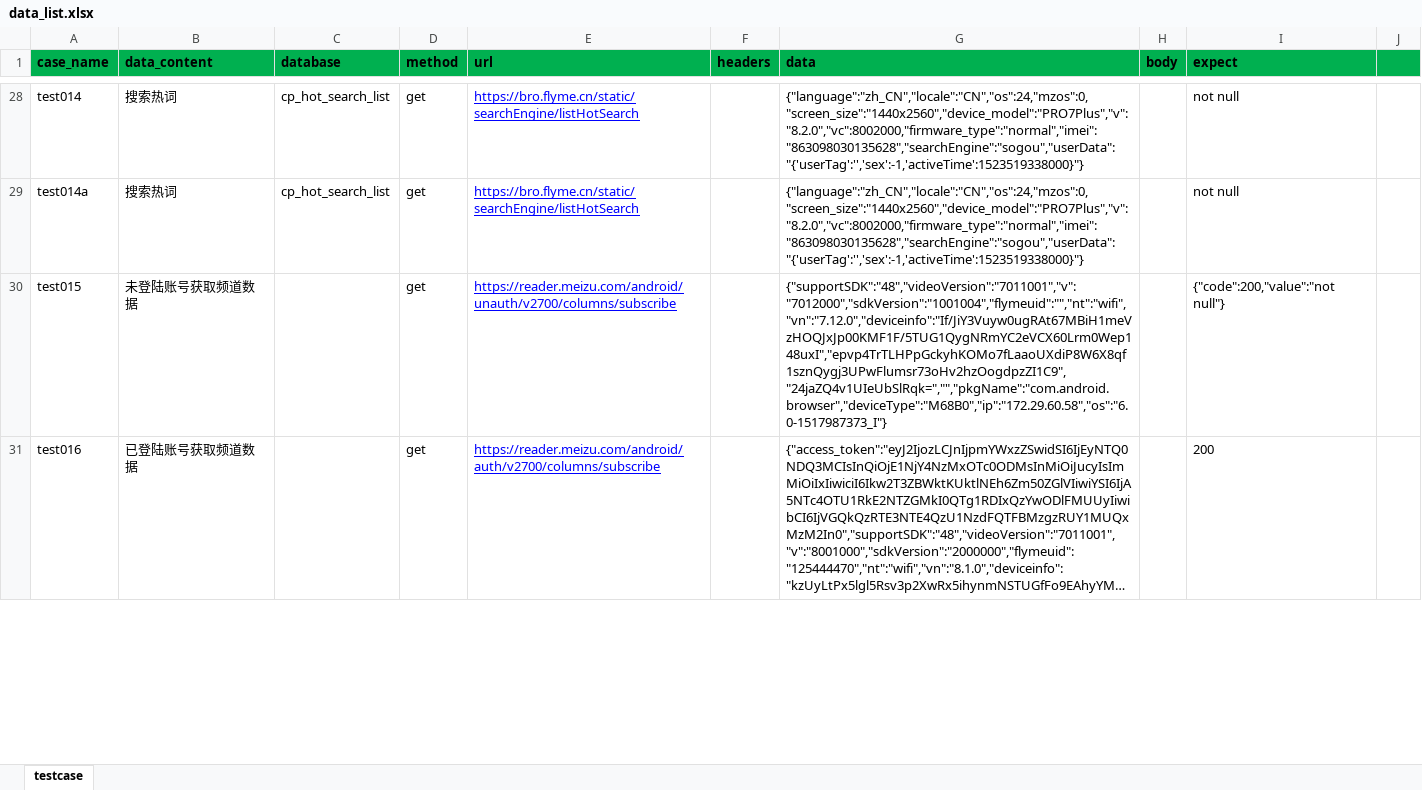
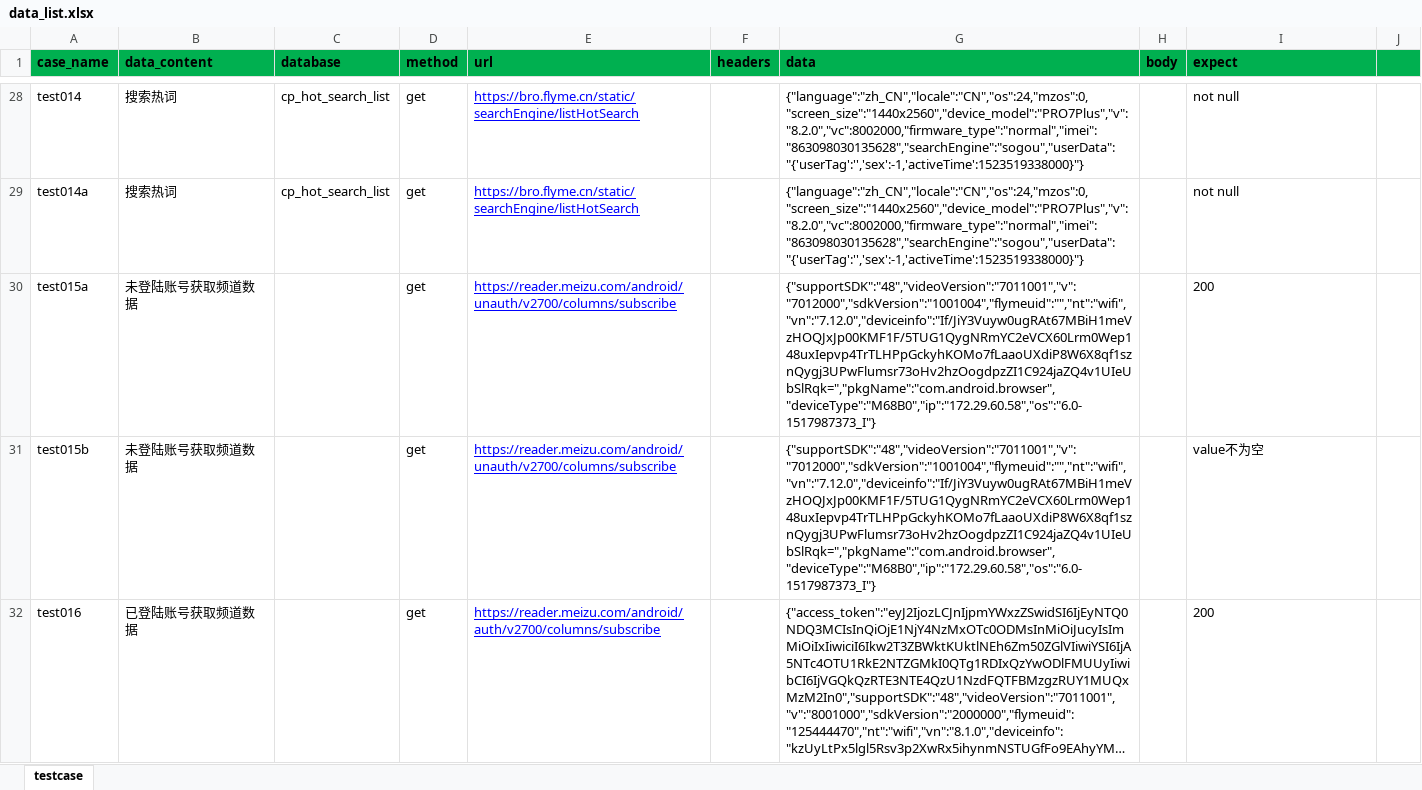
Before and after one commit to browserTest/browser_api_test, an Excel workbook: data/data_list.xlsx, sheet testcase, drawn as a sheet; only a part is shown, gaps mark what is left out; long unchanged cells end in …; values as stored, in another font and other column widths than the file's, no borders; addresses are those after the commit; the diff covers the shown part only; the diff names each change by its address in the sheet, - before the commit and + after, or states it on an @@ line.

Commit message:
提交用例test015a、test015b、test017a、test017b、test024a、test024b

```diff
--- a/data/data_list.xlsx (sheet testcase)
+++ b/data/data_list.xlsx (sheet testcase)
+row 30: test015a | 未登陆账号获取频道数据 |  | get | https://reader.meizu.com/android/unauth/v2700/columns/subscribe |  | {"supportSDK":"48","videoVersion":"7011001","v":"7012000","sdkVersion":"1001004","flymeuid":"","nt":"wifi","vn":"7.12.0","deviceinfo":"If/JiY3Vuyw0ugRAt67MBiH1meVzHOQJxJp00KMF1F/5TUG1QygNRmYC2eVCX60Lrm0Wep148uxIepvp4TrTLHPpGckyhKOMo7fLaaoUXdiP8W6X8qf1sznQygj3UPwFlumsr73oHv2hzOogdpzZI1C924jaZQ4v1UIeUbSlRqk=","pkgName":"com.android.browser","deviceType":"M68B0","ip":"172.29.60.58","os":"6.0-1517987373_I"} |  | 200
-A31 (case_name): test015
+A31 (case_name): test015b
-G31 (data): {"supportSDK":"48","videoVersion":"7011001","v":"7012000","sdkVersion":"1001004","flymeuid":"","nt":"wifi","vn":"7.12.0","deviceinfo":"If/JiY3Vuyw0ugRAt67MBiH1meVzHOQJxJp00KMF1F/5TUG1QygNRmYC2eVCX60Lrm0Wep148uxI","epvp4TrTLHPpGckyhKOMo7fLaaoUXdiP8W6X8qf1sznQygj3UPwFlumsr73oHv2hzOogdpzZI1C9","24jaZQ4v1UIeUbSlRqk=","","pkgName":"com.android.browser","deviceType":"M68B0","ip":"172.29.60.58","os":"6.0-1517987373_I"}
+G31 (data): {"supportSDK":"48","videoVersion":"7011001","v":"7012000","sdkVersion":"1001004","flymeuid":"","nt":"wifi","vn":"7.12.0","deviceinfo":"If/JiY3Vuyw0ugRAt67MBiH1meVzHOQJxJp00KMF1F/5TUG1QygNRmYC2eVCX60Lrm0Wep148uxIepvp4TrTLHPpGckyhKOMo7fLaaoUXdiP8W6X8qf1sznQygj3UPwFlumsr73oHv2hzOogdpzZI1C924jaZQ4v1UIeUbSlRqk=","pkgName":"com.android.browser","deviceType":"M68B0","ip":"172.29.60.58","os":"6.0-1517987373_I"}
-I31 (expect): {"code":200,"value":"not null"}
+I31 (expect): value不为空
```
Also changed, not shown: 2 added rows and 7 edited cells elsewhere in this sheet, 4 other files.
